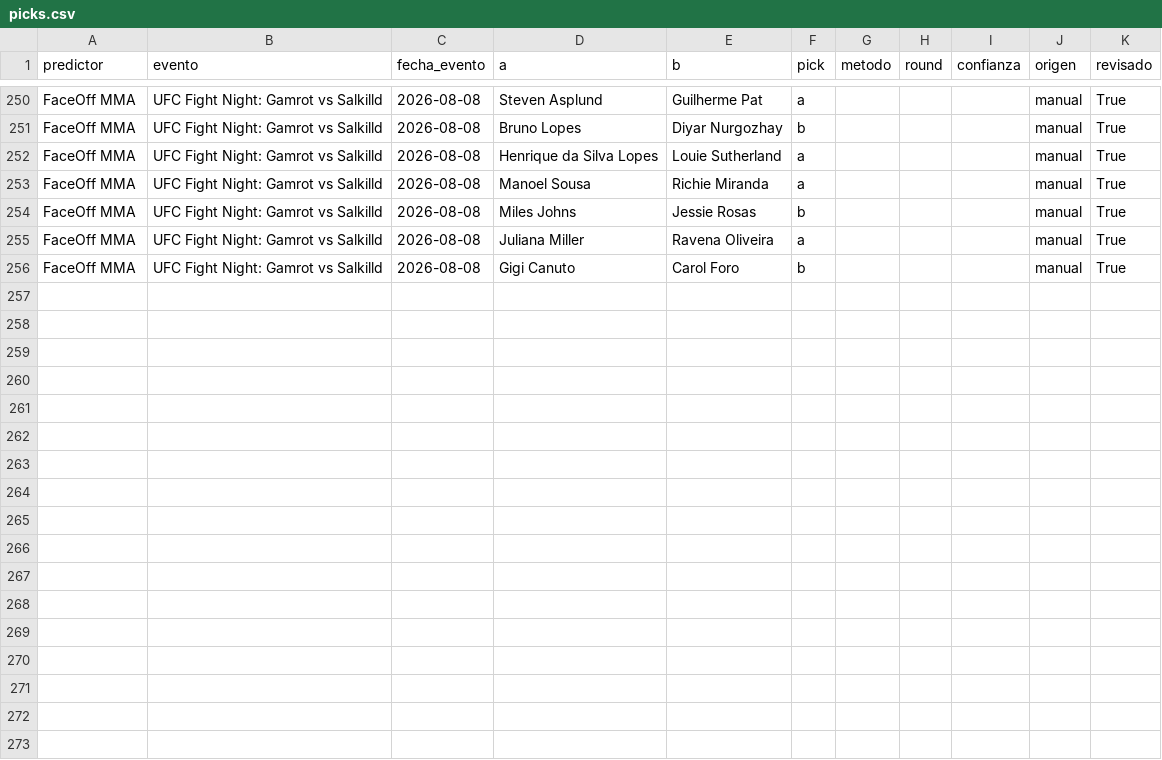
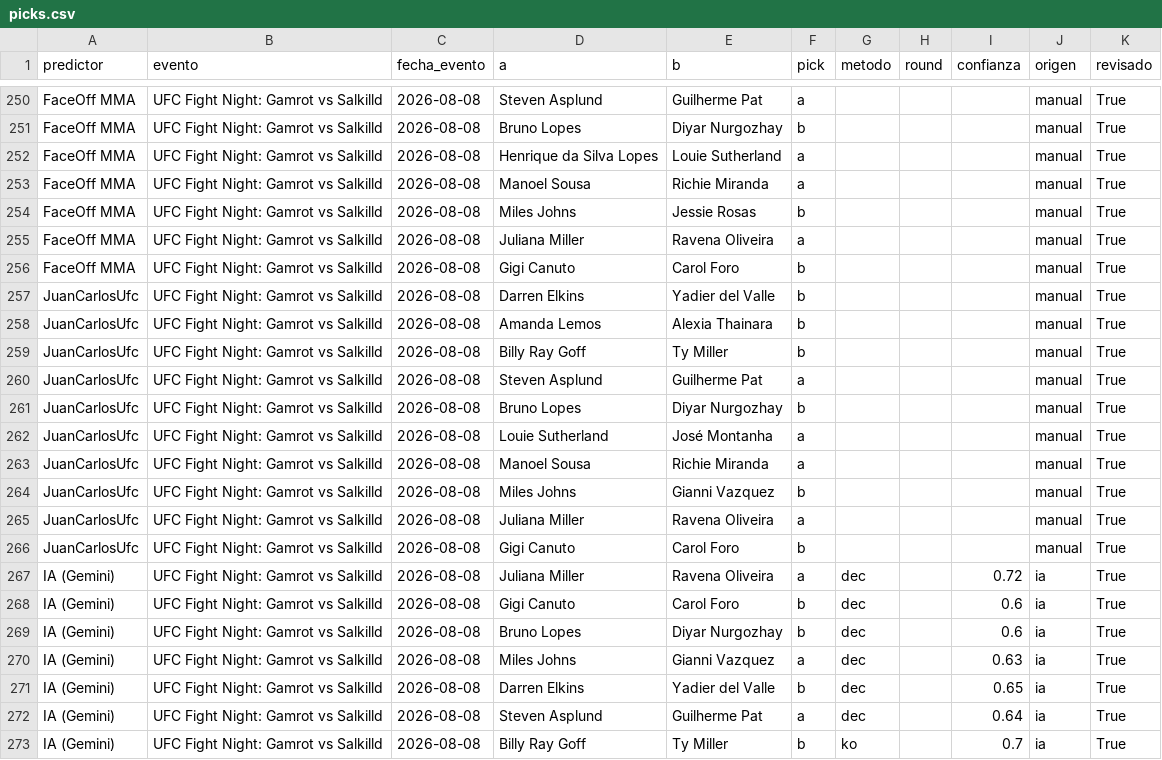
Before and after one commit to Martin-Ferreira-O/ml-ufc, a CSV file: data/picks.csv, drawn as a sheet; only a part is shown, gaps mark what is left out.

```diff
--- a/data/picks.csv
+++ b/data/picks.csv
@@ -256 +256,18 @@ FaceOff MMA,UFC Fight Night: Gamrot vs Salkilld,2026-08-08,Juliana Miller,Ravena
 FaceOff MMA,UFC Fight Night: Gamrot vs Salkilld,2026-08-08,Gigi Canuto,Carol Foro,b,,,,manual,True
+JuanCarlosUfc,UFC Fight Night: Gamrot vs Salkilld,2026-08-08,Darren Elkins,Yadier del Valle,b,,,,manual,True
+JuanCarlosUfc,UFC Fight Night: Gamrot vs Salkilld,2026-08-08,Amanda Lemos,Alexia Thainara,b,,,,manual,True
+JuanCarlosUfc,UFC Fight Night: Gamrot vs Salkilld,2026-08-08,Billy Ray Goff,Ty Miller,b,,,,manual,True
+JuanCarlosUfc,UFC Fight Night: Gamrot vs Salkilld,2026-08-08,Steven Asplund,Guilherme Pat,a,,,,manual,True
+JuanCarlosUfc,UFC Fight Night: Gamrot vs Salkilld,2026-08-08,Bruno Lopes,Diyar Nurgozhay,b,,,,manual,True
+JuanCarlosUfc,UFC Fight Night: Gamrot vs Salkilld,2026-08-08,Louie Sutherland,José Montanha,a,,,,manual,True
+JuanCarlosUfc,UFC Fight Night: Gamrot vs Salkilld,2026-08-08,Manoel Sousa,Richie Miranda,a,,,,manual,True
+JuanCarlosUfc,UFC Fight Night: Gamrot vs Salkilld,2026-08-08,Miles Johns,Gianni Vazquez,b,,,,manual,True
+JuanCarlosUfc,UFC Fight Night: Gamrot vs Salkilld,2026-08-08,Juliana Miller,Ravena Oliveira,a,,,,manual,True
+JuanCarlosUfc,UFC Fight Night: Gamrot vs Salkilld,2026-08-08,Gigi Canuto,Carol Foro,b,,,,manual,True
+IA (Gemini),UFC Fight Night: Gamrot vs Salkilld,2026-08-08,Juliana Miller,Ravena Oliveira,a,dec,,0.72,ia,True
+IA (Gemini),UFC Fight Night: Gamrot vs Salkilld,2026-08-08,Gigi Canuto,Carol Foro,b,dec,,0.6,ia,True
+IA (Gemini),UFC Fight Night: Gamrot vs Salkilld,2026-08-08,Bruno Lopes,Diyar Nurgozhay,b,dec,,0.6,ia,True
+IA (Gemini),UFC Fight Night: Gamrot vs Salkilld,2026-08-08,Miles Johns,Gianni Vazquez,a,dec,,0.63,ia,True
+IA (Gemini),UFC Fight Night: Gamrot vs Salkilld,2026-08-08,Darren Elkins,Yadier del Valle,b,dec,,0.65,ia,True
+IA (Gemini),UFC Fight Night: Gamrot vs Salkilld,2026-08-08,Steven Asplund,Guilherme Pat,a,dec,,0.64,ia,True
+IA (Gemini),UFC Fight Night: Gamrot vs Salkilld,2026-08-08,Billy Ray Goff,Ty Miller,b,ko,,0.7,ia,True
```
Also changed, not shown: data/cartelera_hist.csv, data/ledger.csv, 15 other files.
